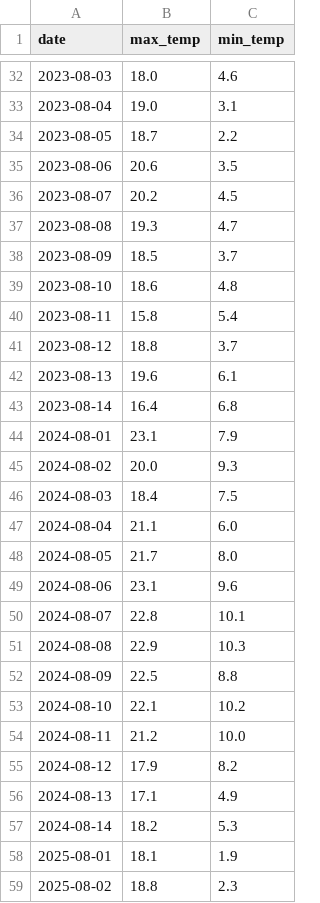
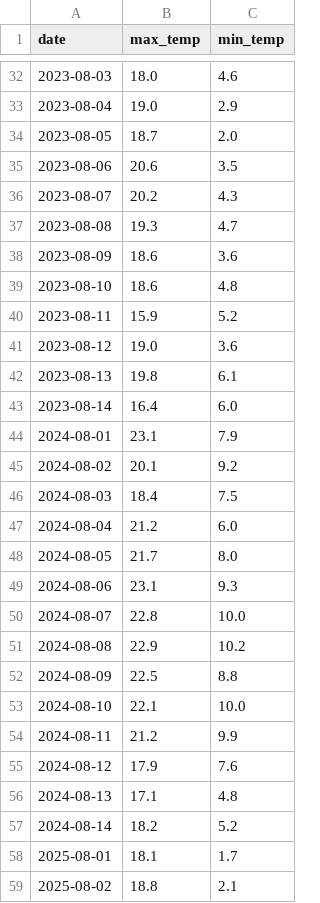
Before and after one commit to BryanC0305/weather-tracker, a CSV file: historical_weather.csv, drawn as a sheet; only a part is shown, gaps mark what is left out; the diff covers the shown part only.

```diff
--- a/historical_weather.csv
+++ b/historical_weather.csv
@@ -32,28 +32,28 @@ date,max_temp,min_temp
 2023-08-03,18.0,4.6
-2023-08-04,19.0,3.1
-2023-08-05,18.7,2.2
+2023-08-04,19.0,2.9
+2023-08-05,18.7,2.0
 2023-08-06,20.6,3.5
-2023-08-07,20.2,4.5
+2023-08-07,20.2,4.3
 2023-08-08,19.3,4.7
-2023-08-09,18.5,3.7
+2023-08-09,18.6,3.6
 2023-08-10,18.6,4.8
-2023-08-11,15.8,5.4
-2023-08-12,18.8,3.7
-2023-08-13,19.6,6.1
-2023-08-14,16.4,6.8
+2023-08-11,15.9,5.2
+2023-08-12,19.0,3.6
+2023-08-13,19.8,6.1
+2023-08-14,16.4,6.0
 2024-08-01,23.1,7.9
-2024-08-02,20.0,9.3
+2024-08-02,20.1,9.2
 2024-08-03,18.4,7.5
-2024-08-04,21.1,6.0
+2024-08-04,21.2,6.0
 2024-08-05,21.7,8.0
-2024-08-06,23.1,9.6
-2024-08-07,22.8,10.1
-2024-08-08,22.9,10.3
+2024-08-06,23.1,9.3
+2024-08-07,22.8,10.0
+2024-08-08,22.9,10.2
 2024-08-09,22.5,8.8
-2024-08-10,22.1,10.2
-2024-08-11,21.2,10.0
-2024-08-12,17.9,8.2
-2024-08-13,17.1,4.9
-2024-08-14,18.2,5.3
-2025-08-01,18.1,1.9
-2025-08-02,18.8,2.3
+2024-08-10,22.1,10.0
+2024-08-11,21.2,9.9
+2024-08-12,17.9,7.6
+2024-08-13,17.1,4.8
+2024-08-14,18.2,5.2
+2025-08-01,18.1,1.7
+2025-08-02,18.8,2.1
```
Also changed, not shown: 30 edited cells elsewhere in this file, daily_log.csv, 1 other file.
